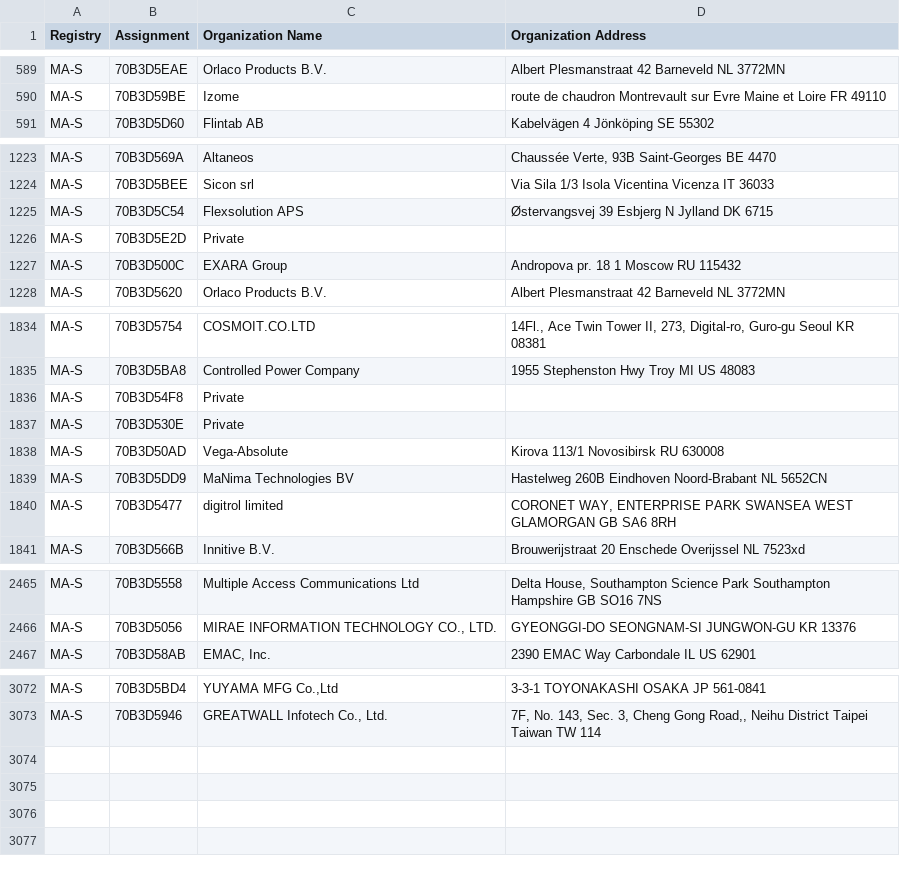
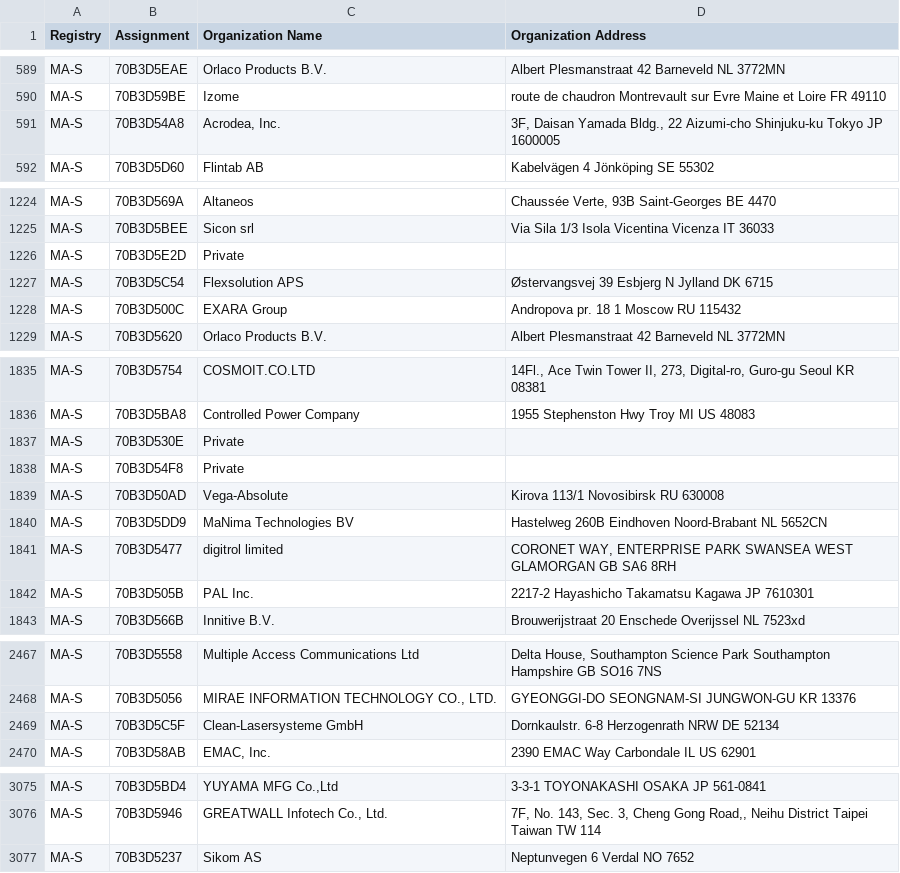
Before and after one commit to hdm/mac-tracker, a CSV file: data/ieee/oui36.csv, drawn as a sheet; only a part is shown, gaps mark what is left out.

```diff
--- a/data/ieee/oui36.csv
+++ b/data/ieee/oui36.csv
@@ -590,2 +590,3 @@ MA-S,70B3D5EAE,Orlaco Products B.V.,Albert Plesmanstraat 42 Barneveld  NL 3772MN
 MA-S,70B3D59BE,Izome,route de chaudron Montrevault sur Evre Maine et Loire FR 49110
+MA-S,70B3D54A8,"Acrodea, Inc.","3F, Daisan Yamada Bldg., 22 Aizumi-cho Shinjuku-ku Tokyo JP 1600005 "
 MA-S,70B3D5D60,Flintab AB,Kabelvägen 4 Jönköping  SE 55302
@@ -1224,4 +1225,4 @@ MA-S,70B3D569A,Altaneos,"Chaussée Verte, 93B Saint-Georges  BE 4470 "
 MA-S,70B3D5BEE,Sicon srl,Via Sila 1/3 Isola Vicentina Vicenza IT 36033
-MA-S,70B3D5C54,Flexsolution APS,Østervangsvej 39 Esbjerg N Jylland DK 6715
 MA-S,70B3D5E2D,Private,
+MA-S,70B3D5C54,Flexsolution APS,Østervangsvej 39 Esbjerg N Jylland DK 6715
 MA-S,70B3D500C,EXARA Group,Andropova pr. 18 1 Moscow  RU 115432
@@ -1835,4 +1836,4 @@ MA-S,70B3D5754,COSMOIT.CO.LTD,"14Fl., Ace Twin Tower II, 273, Digital-ro, Guro-g
 MA-S,70B3D5BA8,Controlled Power Company,1955 Stephenston Hwy Troy MI US 48083
-MA-S,70B3D54F8,Private,
 MA-S,70B3D530E,Private,
+MA-S,70B3D54F8,Private,
 MA-S,70B3D50AD,Vega-Absolute,Kirova 113/1 Novosibirsk  RU 630008
@@ -1840,2 +1841,3 @@ MA-S,70B3D5DD9,MaNima Technologies BV,Hastelweg 260B Eindhoven Noord-Brabant NL
 MA-S,70B3D5477,digitrol limited,"CORONET WAY, ENTERPRISE PARK SWANSEA WEST GLAMORGAN GB SA6 8RH "
+MA-S,70B3D505B,PAL Inc.,2217-2 Hayashicho Takamatsu Kagawa JP 7610301
 MA-S,70B3D566B,Innitive B.V.,Brouwerijstraat 20 Enschede Overijssel NL 7523xd
@@ -2466,2 +2468,3 @@ MA-S,70B3D5558,Multiple Access Communications Ltd,"Delta House, Southampton Scie
 MA-S,70B3D5056,"MIRAE INFORMATION TECHNOLOGY CO., LTD.",GYEONGGI-DO SEONGNAM-SI JUNGWON-GU KR 13376
+MA-S,70B3D5C5F,Clean-Lasersysteme GmbH,Dornkaulstr. 6-8 Herzogenrath NRW DE 52134
 MA-S,70B3D58AB,"EMAC, Inc.",2390 EMAC Way Carbondale IL US 62901
@@ -3073 +3076,2 @@ MA-S,70B3D5BD4,"YUYAMA MFG Co.,Ltd",3-3-1 TOYONAKASHI OSAKA JP 561-0841
 MA-S,70B3D5946,"GREATWALL Infotech Co., Ltd.","7F, No. 143, Sec. 3, Cheng Gong Road,, Neihu District Taipei Taiwan TW 114 "
+MA-S,70B3D5237,Sikom AS,Neptunvegen 6 Verdal  NO 7652
```
Also changed, not shown: data/ieee/mam.csv, 17 other files.
